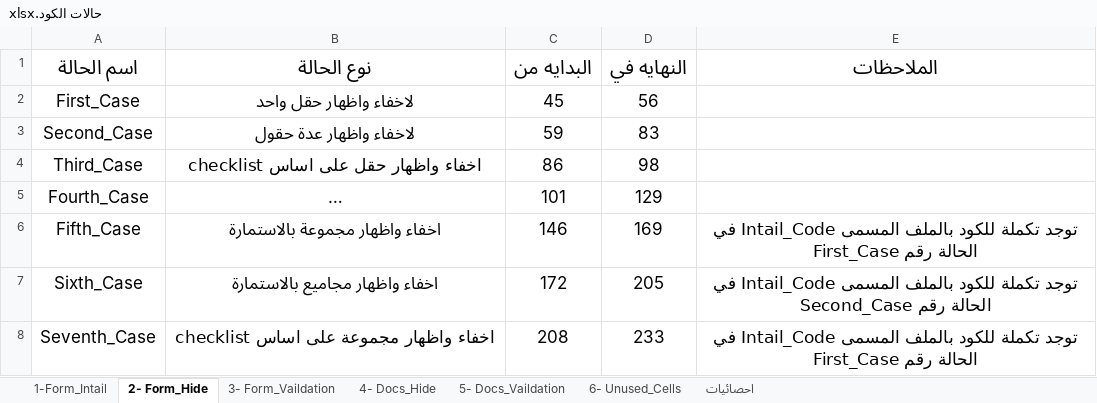
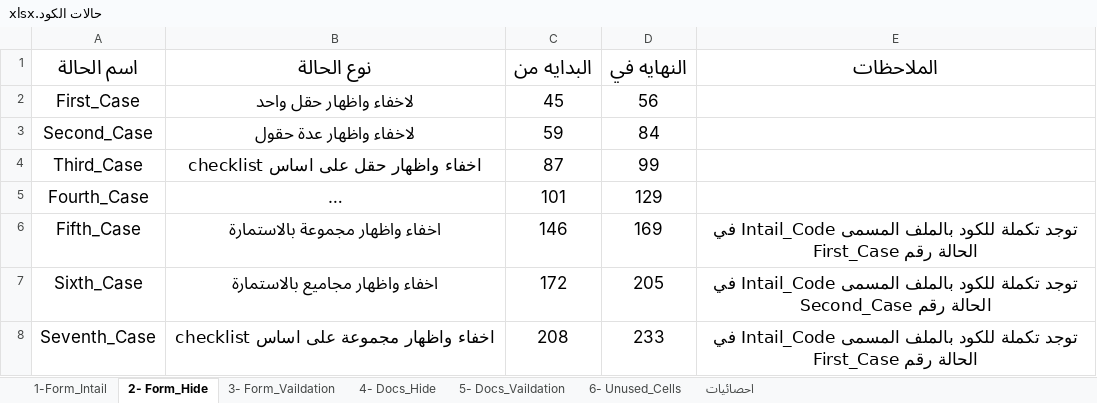
Before and after one commit to yousef99942/JavaScript-codes, an Excel workbook: The_Codes/حالات الكود.xlsx, sheet 2- Form_Hide, drawn as a sheet; only a part is shown; long unchanged cells end in …; values as stored, in another font and other column widths than the file's, no borders; table styles not drawn; the diff names each change by its address in the sheet, - before the commit and + after, or states it on an @@ line.

```diff
--- a/The_Codes/حالات الكود.xlsx (sheet 2- Form_Hide)
+++ b/The_Codes/حالات الكود.xlsx (sheet 2- Form_Hide)
-D3 (النهايه في): 83
+D3 (النهايه في): 84
-C4 (البدايه من): 86
+C4 (البدايه من): 87
-D4 (النهايه في): 98
+D4 (النهايه في): 99
```
Also changed, not shown: الخدمات.xlsx, 8 other files.
